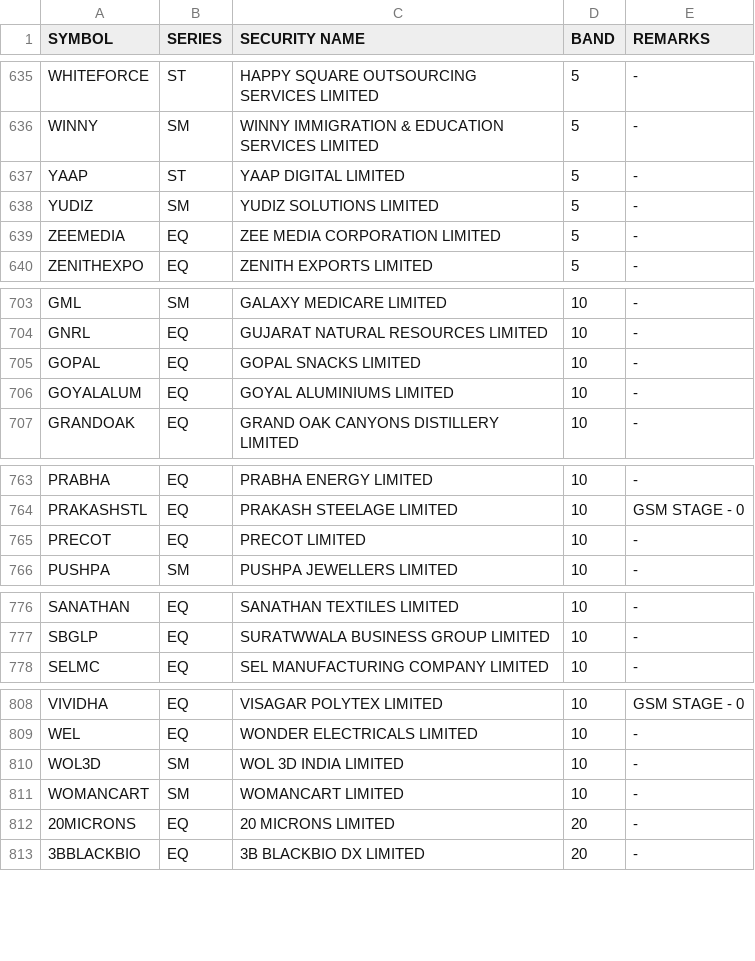
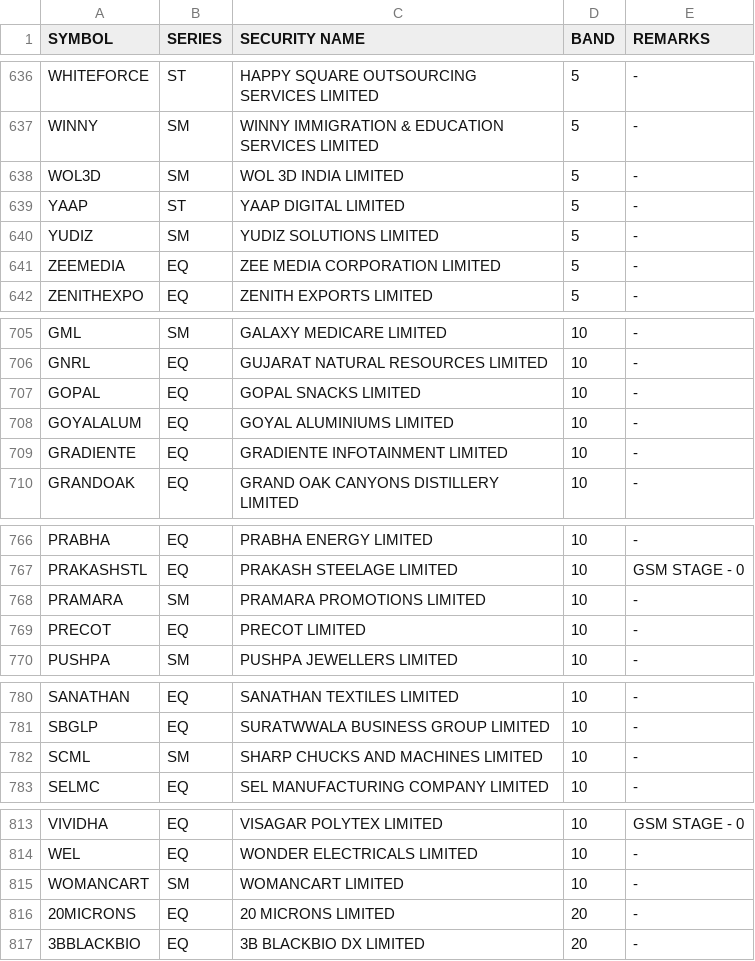
Before and after one commit to Anny26022/price_band, a CSV file: 21052026.csv (was 20052026.csv), drawn as a sheet; only a part is shown, gaps mark what is left out; the diff covers the shown part only.

```diff
--- a/20052026.csv
+++ b/21052026.csv
@@ -636,2 +637,3 @@ WHITEFORCE,ST,HAPPY SQUARE OUTSOURCING SERVICES LIMITED,5,-
 WINNY,SM,WINNY IMMIGRATION & EDUCATION SERVICES LIMITED,5,-
+WOL3D,SM,WOL 3D INDIA LIMITED,5,-
 YAAP,ST,YAAP DIGITAL LIMITED,5,-
@@ -706,2 +708,3 @@ GOPAL,EQ,GOPAL SNACKS LIMITED,10,-
 GOYALALUM,EQ,GOYAL ALUMINIUMS LIMITED,10,-
+GRADIENTE,EQ,GRADIENTE INFOTAINMENT LIMITED,10,-
 GRANDOAK,EQ,GRAND OAK CANYONS DISTILLERY LIMITED,10,-
@@ -764,2 +767,3 @@ PRABHA,EQ,PRABHA ENERGY LIMITED,10,-
 PRAKASHSTL,EQ,PRAKASH STEELAGE LIMITED,10,GSM STAGE - 0
+PRAMARA,SM,PRAMARA PROMOTIONS LIMITED,10,-
 PRECOT,EQ,PRECOT LIMITED,10,-
@@ -777,2 +781,3 @@ SANATHAN,EQ,SANATHAN TEXTILES LIMITED,10,-
 SBGLP,EQ,SURATWWALA BUSINESS GROUP LIMITED,10,-
+SCML,SM,SHARP CHUCKS AND MACHINES LIMITED,10,-
 SELMC,EQ,SEL MANUFACTURING COMPANY LIMITED,10,-
@@ -809,3 +814,2 @@ VIVIDHA,EQ,VISAGAR POLYTEX LIMITED,10,GSM STAGE - 0
 WEL,EQ,WONDER ELECTRICALS LIMITED,10,-
-WOL3D,SM,WOL 3D INDIA LIMITED,10,-
 WOMANCART,SM,WOMANCART LIMITED,10,-
```
Also changed, not shown: 4 added rows, 6 removed rows and 2 edited cells elsewhere in this file.
